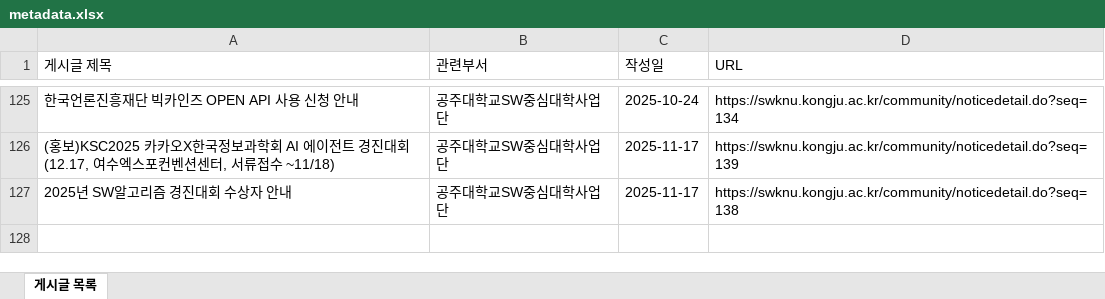
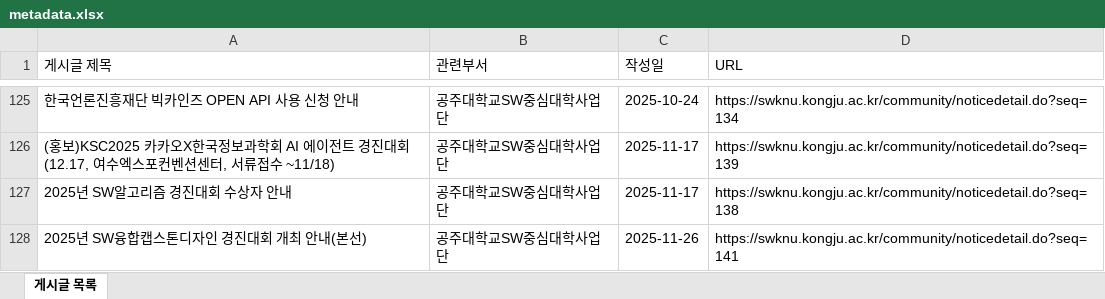
Before and after one commit to lay5137/LLM-Auto-Crawling, an Excel workbook: result_files/metadata.xlsx, sheet 게시글 목록, drawn as a sheet; only a part is shown, gaps mark what is left out; values as stored, in another font and other column widths than the file's, no borders; the diff names each change by its address in the sheet, - before the commit and + after, or states it on an @@ line.

```diff
--- a/result_files/metadata.xlsx (sheet 게시글 목록)
+++ b/result_files/metadata.xlsx (sheet 게시글 목록)
+row 128: 2025년 SW융합캡스톤디자인 경진대회 개최 안내(본선) | 공주대학교SW중심대학사업단 | 2025-11-26 | https://swknu.kongju.ac.kr/community/noticedetail.do?seq=141
```
Also changed, not shown: 1 other file.
